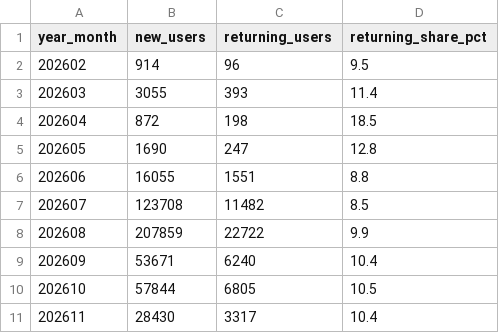
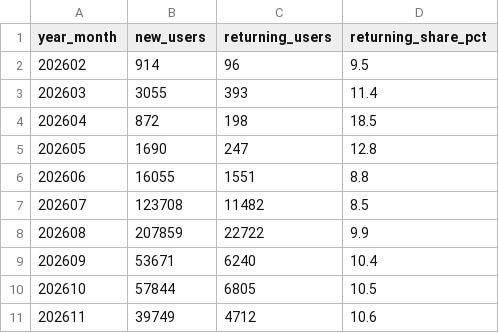
Before and after one commit to ychowdhrey/ultratextgen, a CSV file: data/ga4/monthly_retention.csv, drawn as a sheet.

```diff
--- a/data/ga4/monthly_retention.csv
+++ b/data/ga4/monthly_retention.csv
@@ -10,2 +10,2 @@ year_month,new_users,returning_users,returning_share_pct
 202610,57844,6805,10.5
-202611,28430,3317,10.4
+202611,39749,4712,10.6
```
Also changed, not shown: data/ga4/daily/2026-11-events.csv, data/ga4/daily_totals.csv, 13 other files.
